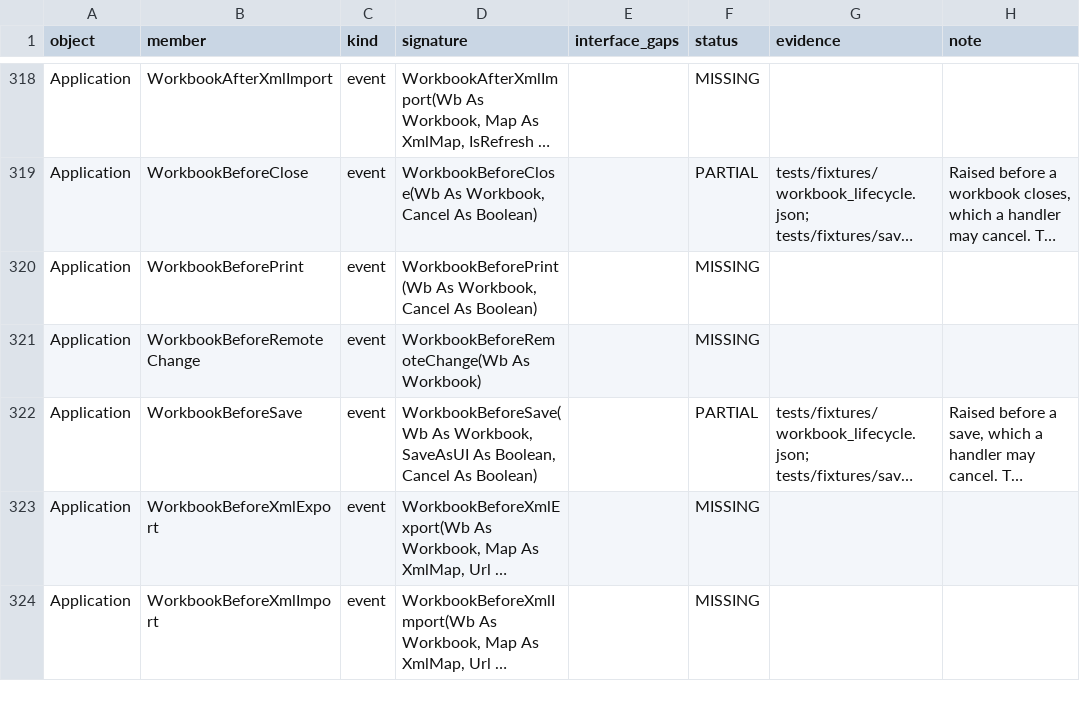
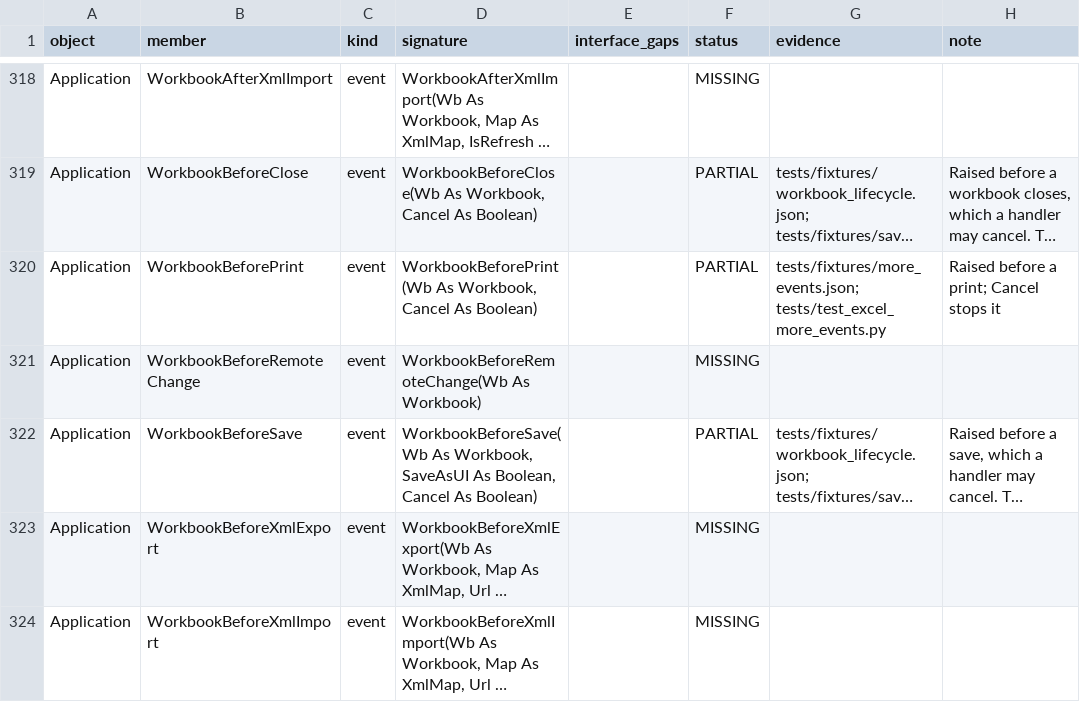
Before and after one commit to WilliamSmithEdward/pyOpenVBA, a CSV file: docs/excel_checklist.csv, drawn as a sheet; only a part is shown, gaps mark what is left out; long unchanged cells end in …; the diff covers the shown part only; the diff names each change by its address in the sheet, - before the commit and + after, or states it on an @@ line.

Commit message:
Raise the window, delete, chart, print and hyperlink events, in Excel's order
BeforeDelete, NewChart, NewWorkbook, WindowActivate, WindowDeactivate, WindowResize, BeforePrint and FollowHyperlink reach document modules and WithEvents sinks, over 70 live rows. Adds PrintOut on Worksheet, Workbook, Range and Window, Hyperlink.Follow inside the workbook, Window.Close, Left and Top.

```diff
--- a/docs/excel_checklist.csv
+++ b/docs/excel_checklist.csv
-F320 (status): MISSING
+F320 (status): PARTIAL
-G320 (evidence): (empty)
+G320 (evidence): tests/fixtures/more_events.json; tests/test_excel_more_events.py
-H320 (note): (empty)
+H320 (note): Raised before a print; Cancel stops it
```
Also changed, not shown: 72 edited cells elsewhere in this file, 11 other files.
